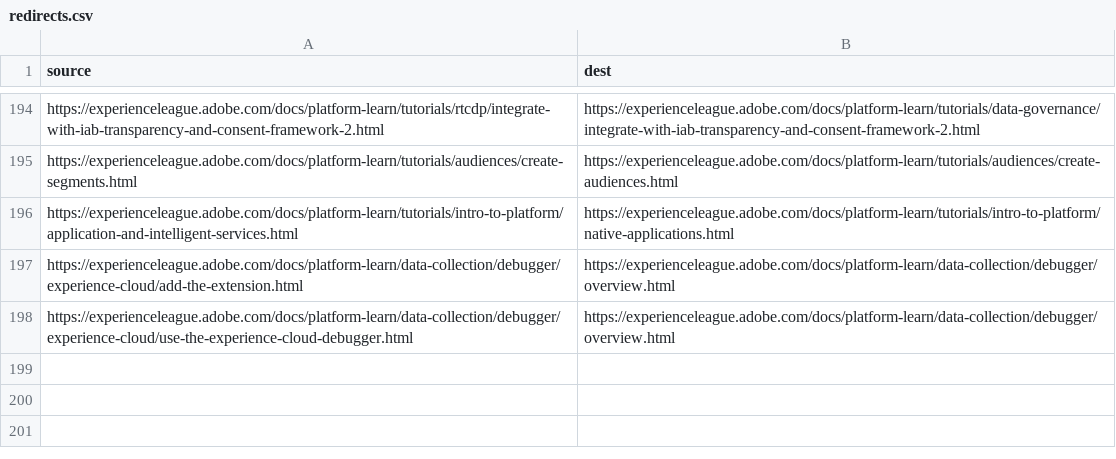
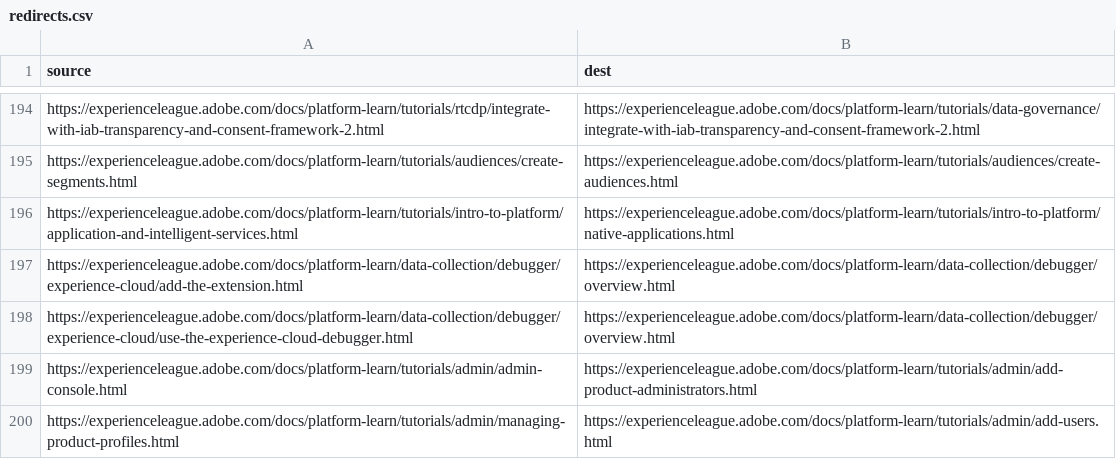
Before and after one commit to AdobeDocs/platform-learn.sv-SE, a CSV file: redirects.csv, drawn as a sheet; only a part is shown, gaps mark what is left out; the diff names each change by its address in the sheet, - before the commit and + after, or states it on an @@ line.

Commit message:
Sync non localizable files for core commit a33b4f4d97549069c4d165980805748879fb5d4a

```diff
--- a/redirects.csv
+++ b/redirects.csv
+row 199: https://experienceleague.adobe.com/docs/platform-learn/tutorials/admin/admin-console.html | https://experienceleague.adobe.com/docs/platform-learn/tutorials/admin/add-product-administrators.html
+row 200: https://experienceleague.adobe.com/docs/platform-learn/tutorials/admin/managing-product-profiles.html | https://experienceleague.adobe.com/docs/platform-learn/tutorials/admin/add-users.html
```
